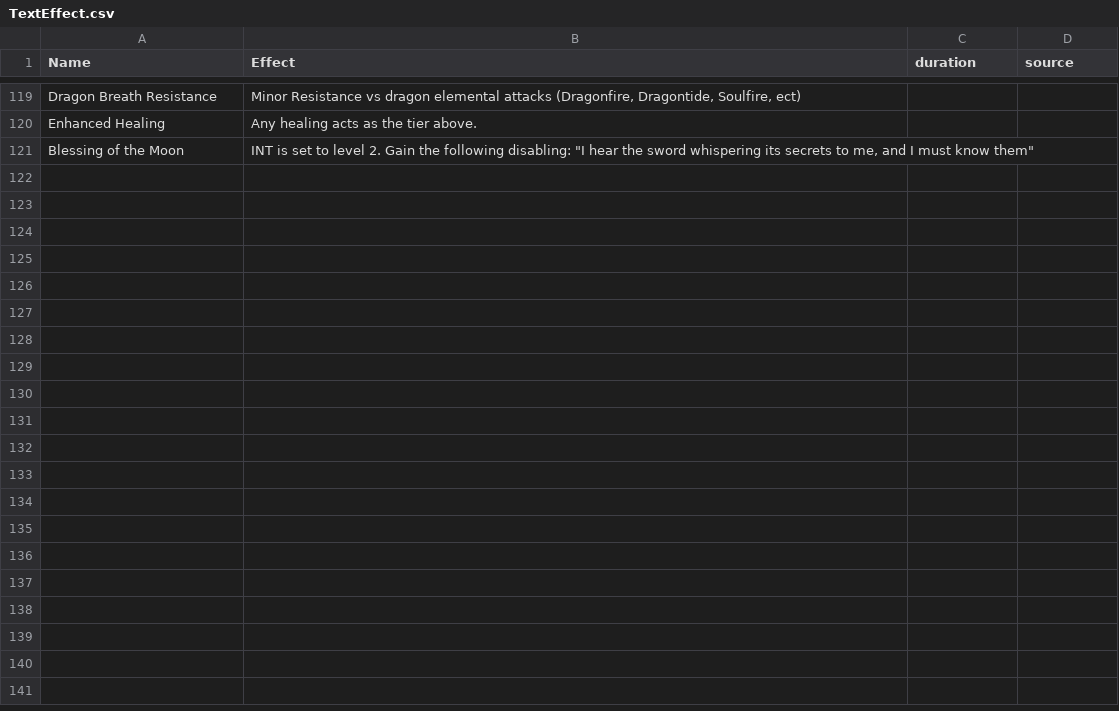
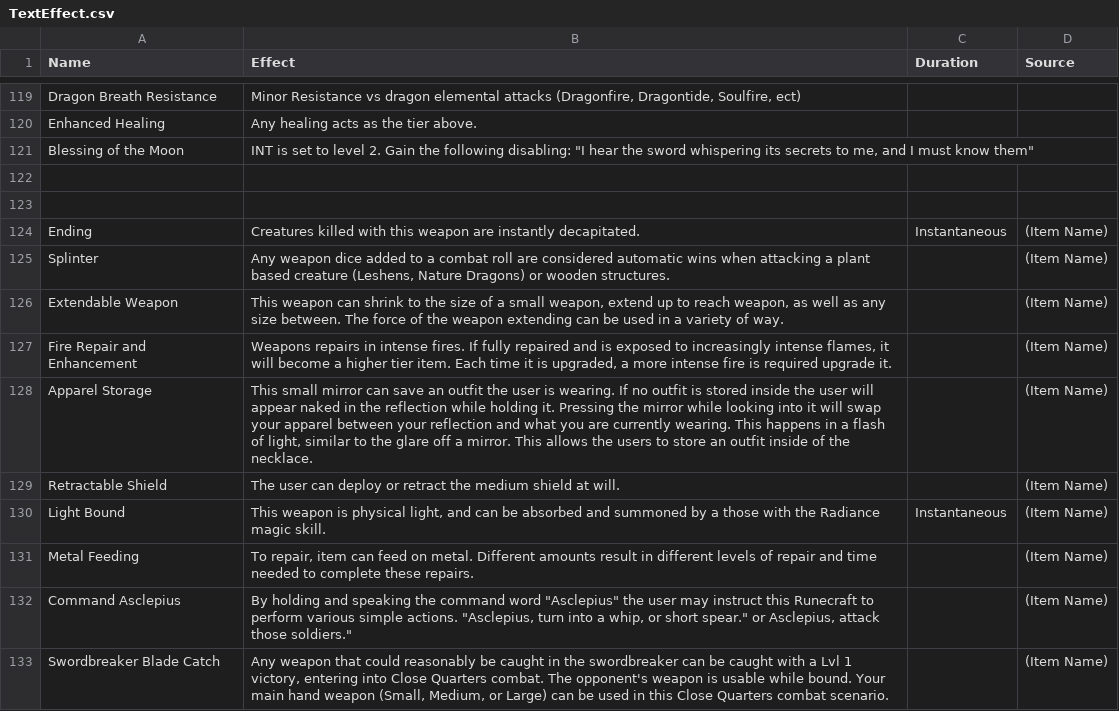
Before and after one commit to CogentRoleplayCommunity/FogentRoleplay, a CSV file: Effect/TextEffect.csv, drawn as a sheet; only a part is shown, gaps mark what is left out; the diff covers the shown part only.

Commit message:
Moved Item Narrative Effects under TextEffect.csv

```diff
--- a/Effect/TextEffect.csv
+++ b/Effect/TextEffect.csv
@@ -1 +1 @@
-Name,Effect,duration,source
+Name,Effect,Duration,Source
@@ -129 +129,13 @@ Enhanced Healing,Any healing acts as the tier above.,,
 Blessing of the Moon,"INT is set to level 2. Gain the following disabling: ""I hear the sword whispering its secrets to me, and I must know them""",,
+,,,
+,,,
+Ending,Creatures killed with this weapon are instantly decapitated.,Instantaneous,(Item Name)
+Splinter,"Any weapon dice added to a combat roll are considered automatic wins when attacking a plant based creature (Leshens, Nature Dragons) or wooden structures.",,(Item Name)
+Extendable Weapon,"This weapon can shrink to the size of a small weapon, extend up to reach weapon, as well as any size between. The force of the weapon extending can be used in a variety of way.",,(Item Name)
+Fire Repair and Enhancement,"Weapons repairs in intense fires. If fully repaired and is exposed to increasingly intense flames, it will become a higher tier item. Each time it is upgraded, a more intense fire is required upgrade it.",,(Item Name)
+Apparel Storage,"This small mirror can save an outfit the user is wearing. If no outfit is stored inside the user will appear naked in the reflection while holding it. Pressing the mirror while looking into it will swap your apparel between your reflection and what you are currently wearing. This happens in a flash of light, similar to the glare off a mirror. This allows the users to store an outfit inside of the necklace.",,(Item Name)
+Retractable Shield,The user can deploy or retract the medium shield at will.,,(Item Name)
+Light Bound,"This weapon is physical light, and can be absorbed and summoned by a those with the Radiance magic skill.",Instantaneous,(Item Name)
+Metal Feeding,"To repair, item can feed on metal. Different amounts result in different levels of repair and time needed to complete these repairs.",,(Item Name)
+Command Asclepius,"By holding and speaking the command word ""Asclepius"" the user may instruct this Runecraft to perform various simple actions. ""Asclepius, turn into a whip, or short spear."" or Asclepius, attack those soldiers.""",,(Item Name)
+Swordbreaker Blade Catch,"Any weapon that could reasonably be caught in the swordbreaker can be caught with a Lvl 1 victory, entering into Close Quarters combat. The opponent's weapon is usable while bound. Your main hand weapon (Small, Medium, or Large) can be used in this Close Quarters combat scenario.",,(Item Name)
```
Also changed, not shown: 12 added rows elsewhere in this file, 1 other file.
